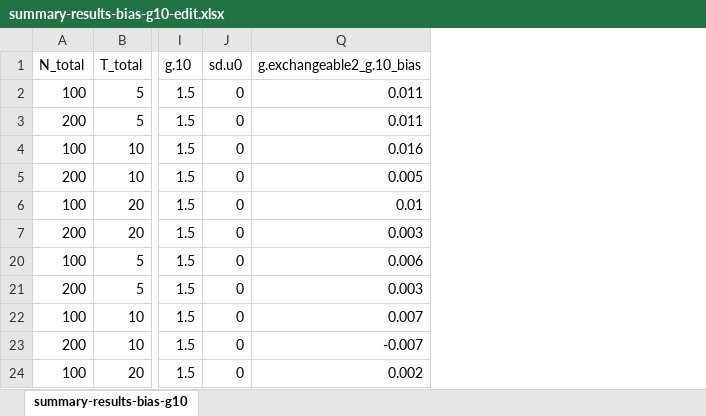
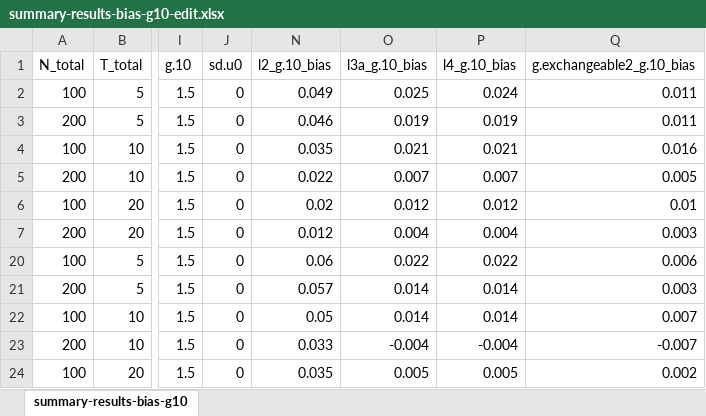
Before and after one commit to wardeiling/Master-Thesis, an Excel workbook: simulation_results_glmm/April10_fullsimulation/summary-results-bias-g10-edit.xlsx, sheet summary-results-bias-g10, drawn as a sheet; only a part is shown, gaps mark what is left out; values as stored, in another font and other column widths than the file's, no borders; conditional formats and table styles not drawn; the diff names each change by its address in the sheet, - before the commit and + after, or states it on an @@ line.

```diff
--- a/simulation_results_glmm/April10_fullsimulation/summary-results-bias-g10-edit.xlsx (sheet summary-results-bias-g10)
+++ b/simulation_results_glmm/April10_fullsimulation/summary-results-bias-g10-edit.xlsx (sheet summary-results-bias-g10)
@@ column N (l2_g.10_bias) unhidden, rows 2-24: 0.049 | 0.046 | 0.035 | 0.022 | 0.02 | 0.012 | 0.06 | 0.057 | 0.05 | 0.033 | 0.035 @@
@@ column O (l3a_g.10_bias) unhidden, rows 2-24: 0.025 | 0.019 | 0.021 | 0.007 | 0.012 | 0.004 | 0.022 | 0.014 | 0.014 | -0.004 | 0.005 @@
@@ column P (l4_g.10_bias) unhidden, rows 2-24: 0.024 | 0.019 | 0.021 | 0.007 | 0.012 | 0.004 | 0.022 | 0.014 | 0.014 | -0.004 | 0.005 @@
```
Also changed, not shown: simulation_results_glmm/April10_fullsimulation/summary-results-bias-edit.xlsx, simulation_results_glmm/April10_fullsimulation/summary-results-bias-g01-edit.xlsx, 46 other files.
